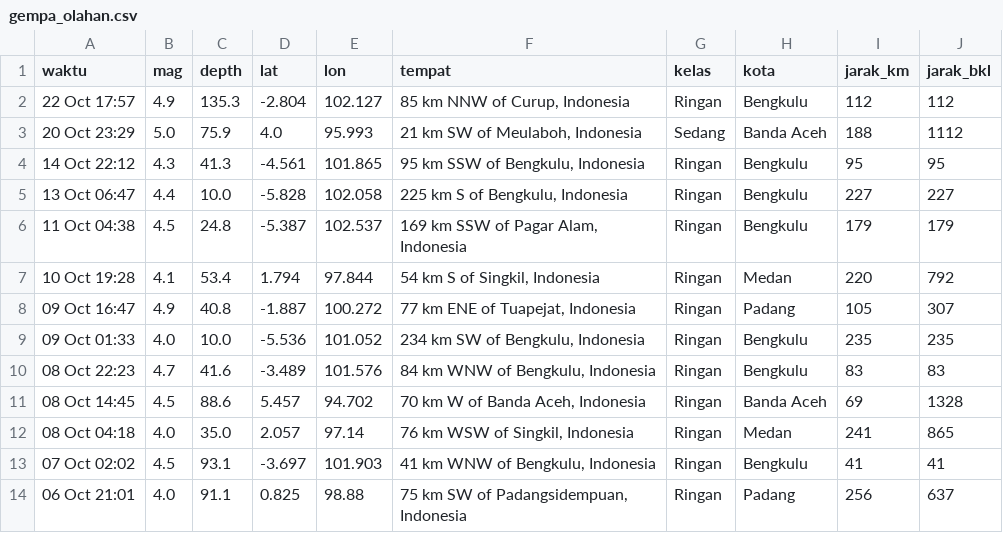
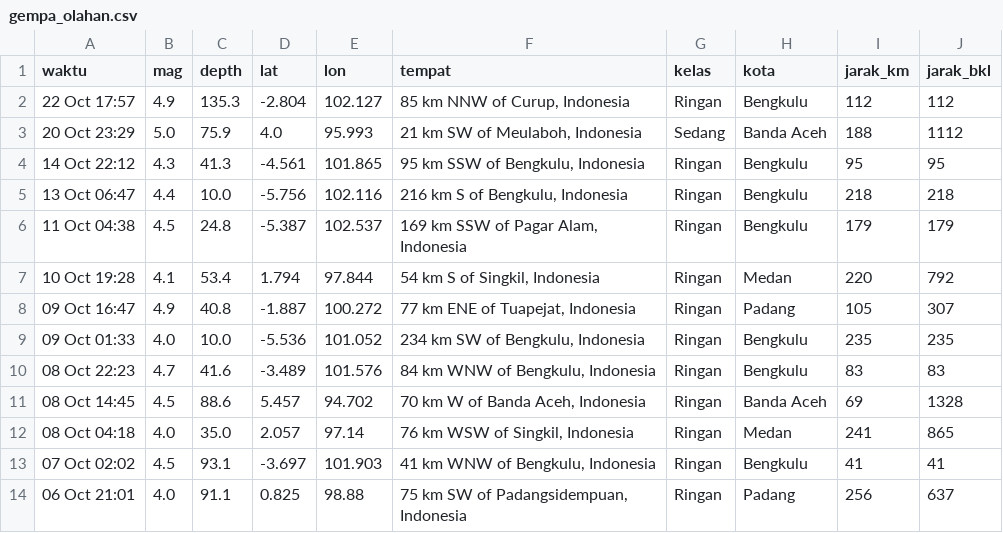
Before and after one commit to krbara/studi-kasus-gis-gempa, a CSV file: docs/gempa_olahan.csv, drawn as a sheet.

```diff
--- a/docs/gempa_olahan.csv
+++ b/docs/gempa_olahan.csv
@@ -4,3 +4,3 @@ waktu,mag,depth,lat,lon,tempat,kelas,kota,jarak_km,jarak_bkl
 14 Oct 22:12,4.3,41.3,-4.561,101.865,"95 km SSW of Bengkulu, Indonesia",Ringan,Bengkulu,95,95
-13 Oct 06:47,4.4,10.0,-5.828,102.058,"225 km S of Bengkulu, Indonesia",Ringan,Bengkulu,227,227
+13 Oct 06:47,4.4,10.0,-5.756,102.116,"216 km S of Bengkulu, Indonesia",Ringan,Bengkulu,218,218
 11 Oct 04:38,4.5,24.8,-5.387,102.537,"169 km SSW of Pagar Alam, Indonesia",Ringan,Bengkulu,179,179
```
Also changed, not shown: 1 other file.
